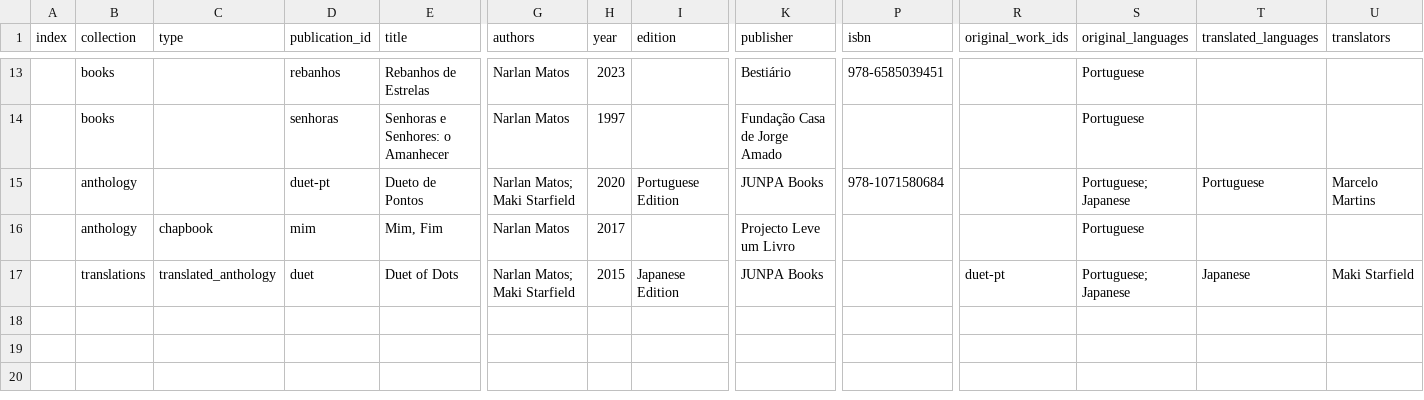
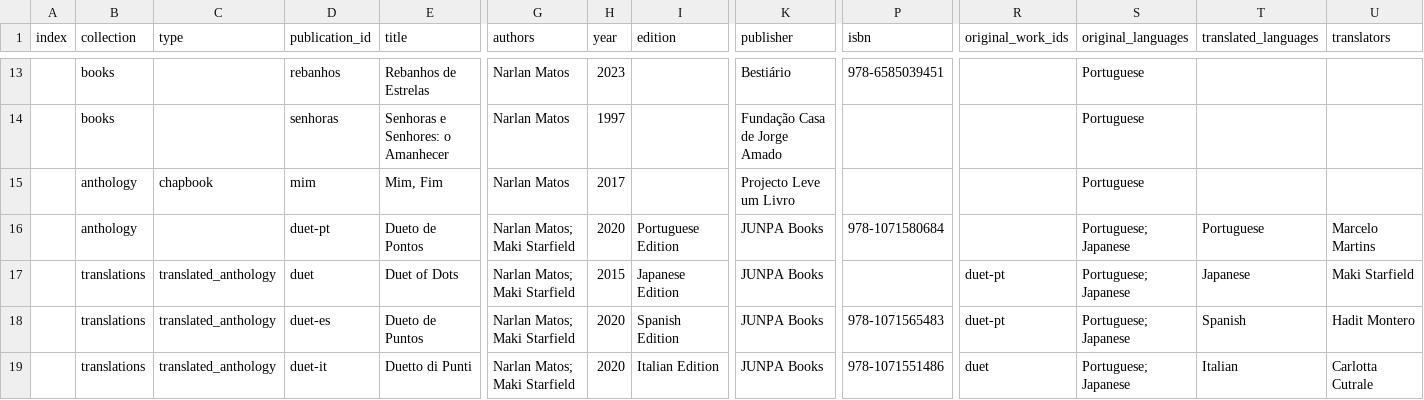
Before and after one commit to narlanmatos/narlanmatos.github.io, a CSV file: _data/publications.csv, drawn as a sheet; only a part is shown, gaps mark what is left out; rows hold the shown columns only; the diff names each change by its address in the sheet, - before the commit and + after, or states it on an @@ line.

Commit message:
update duets

```diff
--- a/_data/publications.csv
+++ b/_data/publications.csv
@@ row 16 moved to row 15: anthology @@
+row 18:  | translations | translated_anthology | duet-es | Dueto de Puntos | Narlan Matos; Maki Starfield | 2020 | Spanish Edition | JUNPA Books | 978-1071565483 | duet-pt | Portuguese; Japanese | Spanish | Hadit Montero
+row 19:  | translations | translated_anthology | duet-it | Duetto di Punti | Narlan Matos; Maki Starfield | 2020 | Italian Edition | JUNPA Books | 978-1071551486 | duet | Portuguese; Japanese | Italian | Carlotta Cutrale
```
Also changed, not shown: 3 other files.
